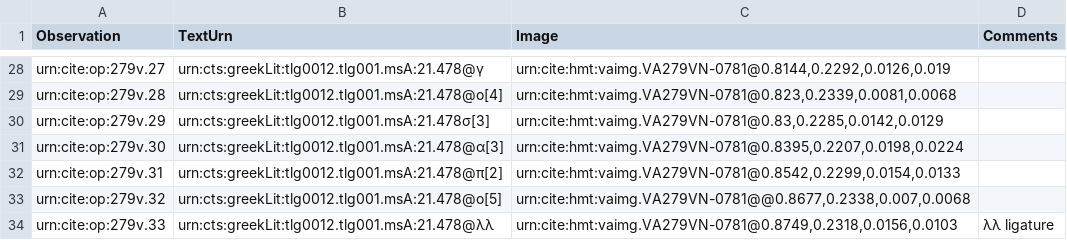
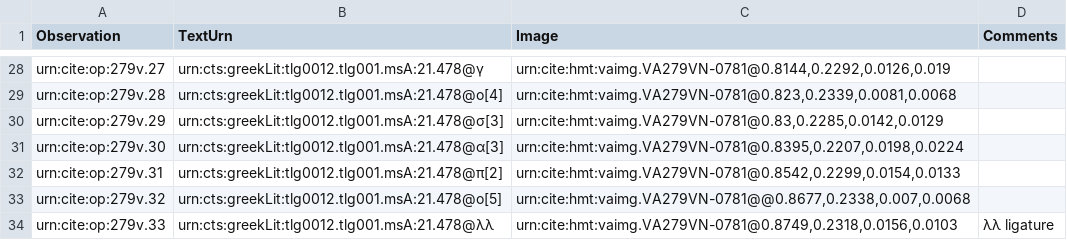
Before and after one commit to hmteditors/leiden2017, a CSV file: collections/paleography/279v.csv, drawn as a sheet; only a part is shown, gaps mark what is left out.

Commit message:
updated table

```diff
--- a/collections/paleography/279v.csv
+++ b/collections/paleography/279v.csv
@@ -29,3 +29,3 @@ urn:cite:op:279v.27,urn:cts:greekLit:tlg0012.tlg001.msA:21.478@γ,"urn:cite:hmt:
 urn:cite:op:279v.28,urn:cts:greekLit:tlg0012.tlg001.msA:21.478@ο[4],"urn:cite:hmt:vaimg.VA279VN-0781@0.823,0.2339,0.0081,0.0068",
-urn:cite:op:279v.29,urn:cts:greekLit:tlg0012.tlg001.msA:21.478σ[3],"urn:cite:hmt:vaimg.VA279VN-0781@0.83,0.2285,0.0142,0.0129",
+urn:cite:op:279v.29,urn:cts:greekLit:tlg0012.tlg001.msA:21.478@σ[3],"urn:cite:hmt:vaimg.VA279VN-0781@0.83,0.2285,0.0142,0.0129",
 urn:cite:op:279v.30,urn:cts:greekLit:tlg0012.tlg001.msA:21.478@α[3],"urn:cite:hmt:vaimg.VA279VN-0781@0.8395,0.2207,0.0198,0.0224",
```
Also changed, not shown: 1 other file.
